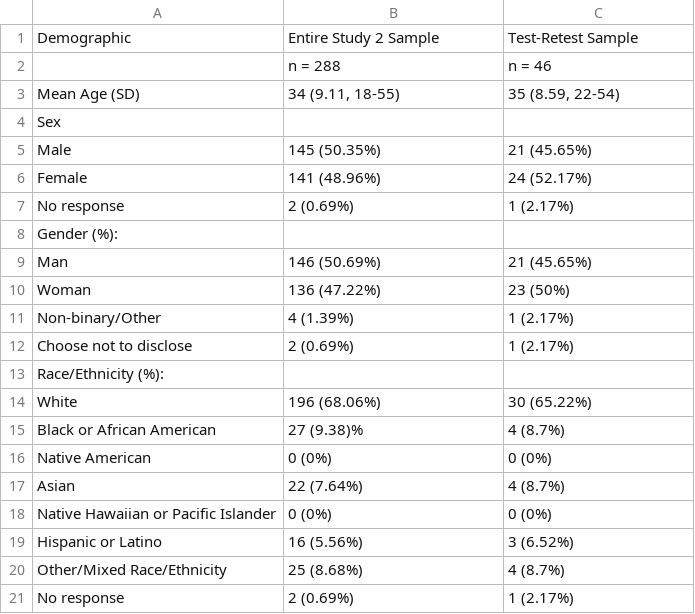
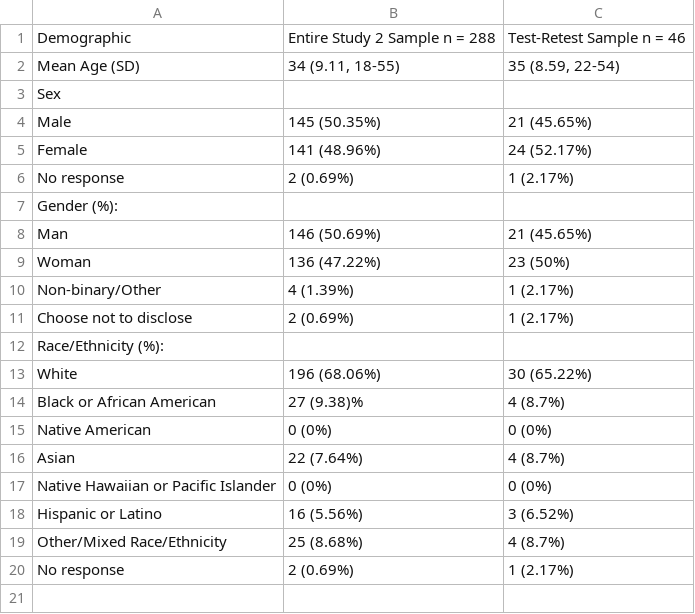
Before and after one commit to njk2136/TEAM, a CSV file: data/m@hr/demo_table_study2.csv, drawn as a sheet.

Commit message:
updating demo tables

```diff
--- a/data/m@hr/demo_table_study2.csv
+++ b/data/m@hr/demo_table_study2.csv
@@ -1,3 +1,2 @@
-Demographic,Entire Study 2 Sample ,Test-Retest Sample
-,n = 288,n = 46
+Demographic,Entire Study 2 Sample n = 288,Test-Retest Sample n = 46
 Mean Age (SD),"34 (9.11, 18-55)","35 (8.59, 22-54)"
```
Also changed, not shown: 9 other files.
